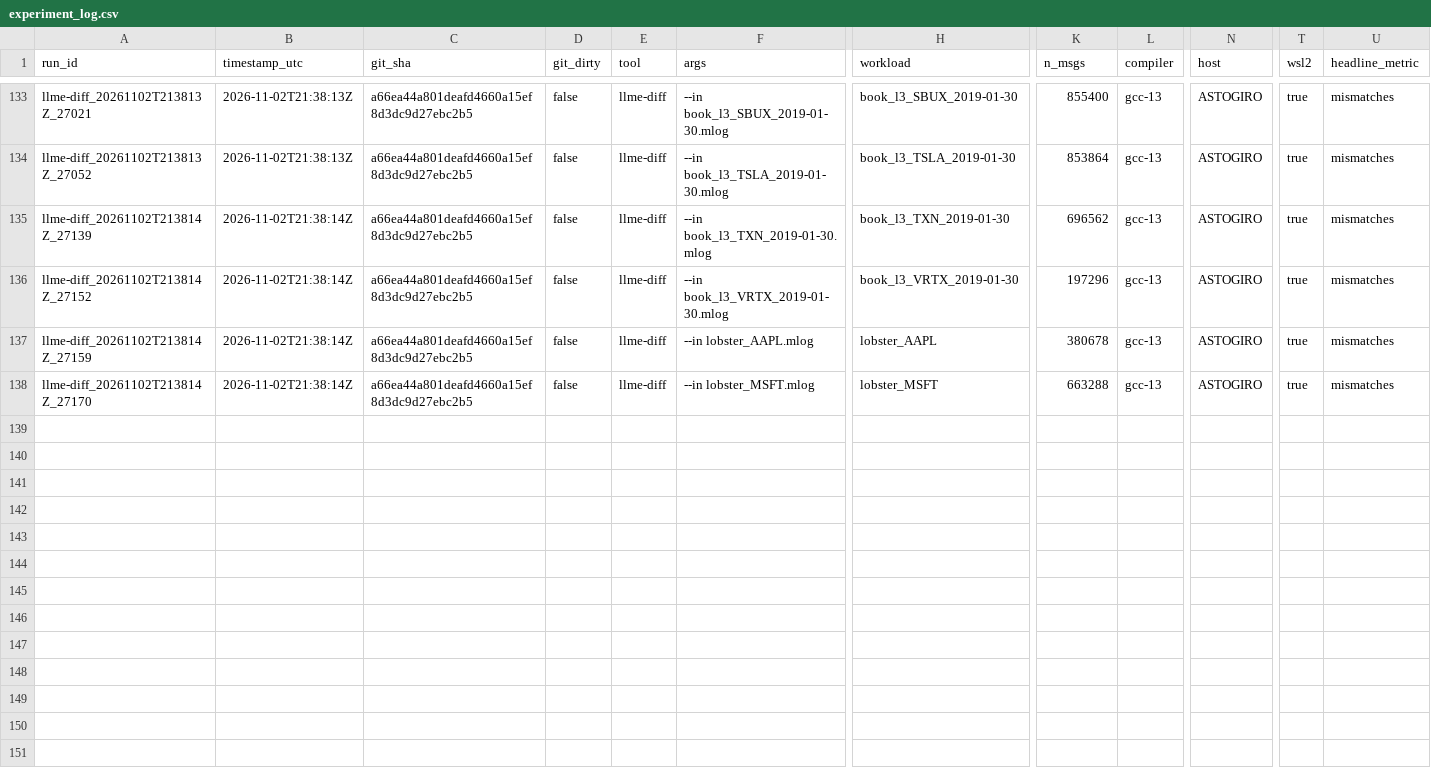
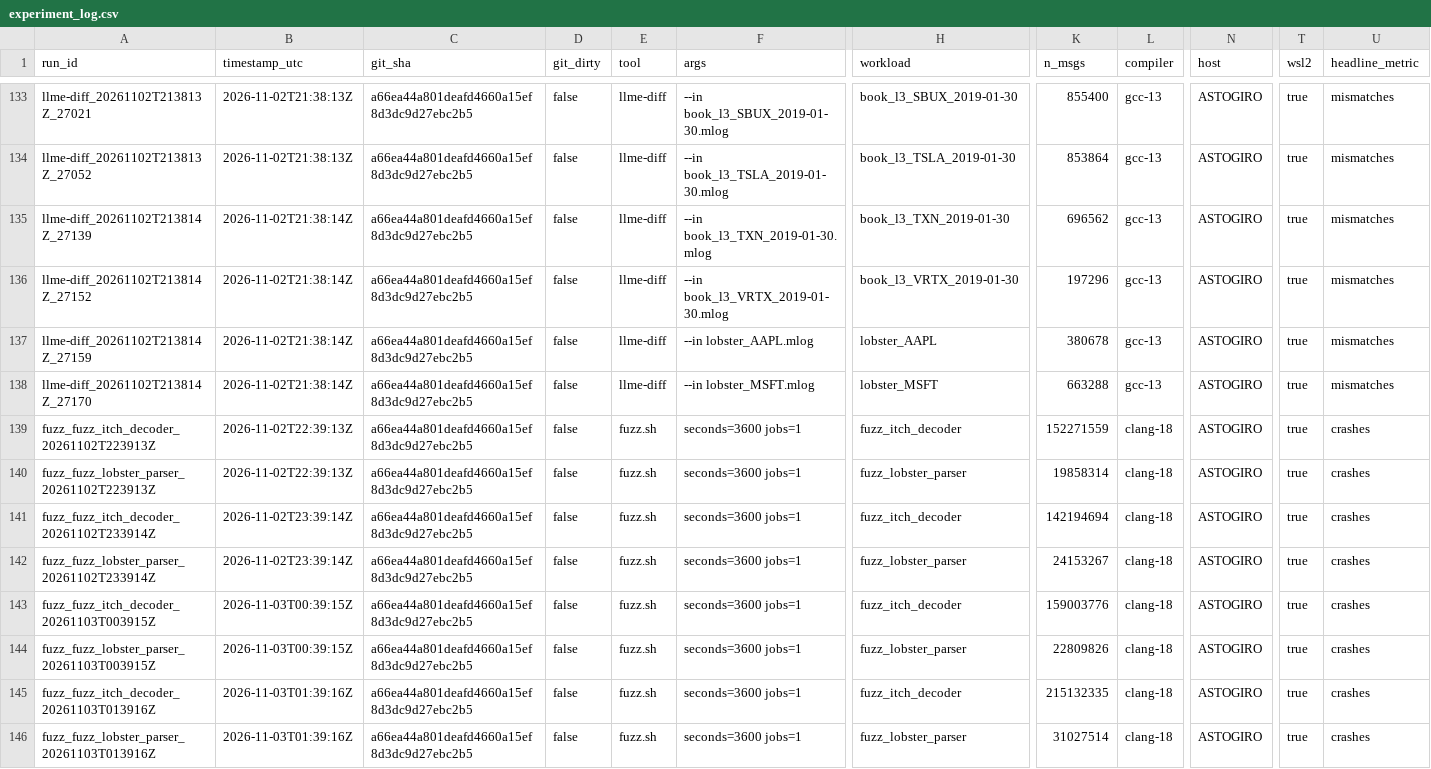
Before and after one commit to avmhdt/low-latency-matching-engine, a CSV file: results/experiment_log.csv, drawn as a sheet; only a part is shown, gaps mark what is left out; rows hold the shown columns only; the diff names each change by its address in the sheet, - before the commit and + after, or states it on an @@ line.

Commit message:
Add M5 fuzz evidence and record the milestone
4 h each on fuzz_lobster_parser and fuzz_itch_decoder with 0 findings, which
completes AC-W-04 across all four targets. Records the evidence and ticks the
README items it meets.

```diff
--- a/results/experiment_log.csv
+++ b/results/experiment_log.csv
+row 139: fuzz_fuzz_itch_decoder_20261102T223913Z | 2026-11-02T22:39:13Z | a66ea44a801deafd4660a15ef8d3dc9d27ebc2b5 | false | fuzz.sh | seconds=3600 jobs=1 | fuzz_itch_decoder | 152271559 | clang-18 | ASTOGIRO | true | crashes
+row 140: fuzz_fuzz_lobster_parser_20261102T223913Z | 2026-11-02T22:39:13Z | a66ea44a801deafd4660a15ef8d3dc9d27ebc2b5 | false | fuzz.sh | seconds=3600 jobs=1 | fuzz_lobster_parser | 19858314 | clang-18 | ASTOGIRO | true | crashes
+row 141: fuzz_fuzz_itch_decoder_20261102T233914Z | 2026-11-02T23:39:14Z | a66ea44a801deafd4660a15ef8d3dc9d27ebc2b5 | false | fuzz.sh | seconds=3600 jobs=1 | fuzz_itch_decoder | 142194694 | clang-18 | ASTOGIRO | true | crashes
+row 142: fuzz_fuzz_lobster_parser_20261102T233914Z | 2026-11-02T23:39:14Z | a66ea44a801deafd4660a15ef8d3dc9d27ebc2b5 | false | fuzz.sh | seconds=3600 jobs=1 | fuzz_lobster_parser | 24153267 | clang-18 | ASTOGIRO | true | crashes
+row 143: fuzz_fuzz_itch_decoder_20261103T003915Z | 2026-11-03T00:39:15Z | a66ea44a801deafd4660a15ef8d3dc9d27ebc2b5 | false | fuzz.sh | seconds=3600 jobs=1 | fuzz_itch_decoder | 159003776 | clang-18 | ASTOGIRO | true | crashes
+row 144: fuzz_fuzz_lobster_parser_20261103T003915Z | 2026-11-03T00:39:15Z | a66ea44a801deafd4660a15ef8d3dc9d27ebc2b5 | false | fuzz.sh | seconds=3600 jobs=1 | fuzz_lobster_parser | 22809826 | clang-18 | ASTOGIRO | true | crashes
+row 145: fuzz_fuzz_itch_decoder_20261103T013916Z | 2026-11-03T01:39:16Z | a66ea44a801deafd4660a15ef8d3dc9d27ebc2b5 | false | fuzz.sh | seconds=3600 jobs=1 | fuzz_itch_decoder | 215132335 | clang-18 | ASTOGIRO | true | crashes
+row 146: fuzz_fuzz_lobster_parser_20261103T013916Z | 2026-11-03T01:39:16Z | a66ea44a801deafd4660a15ef8d3dc9d27ebc2b5 | false | fuzz.sh | seconds=3600 jobs=1 | fuzz_lobster_parser | 31027514 | clang-18 | ASTOGIRO | true | crashes
```
Also changed, not shown: 4 other files.
